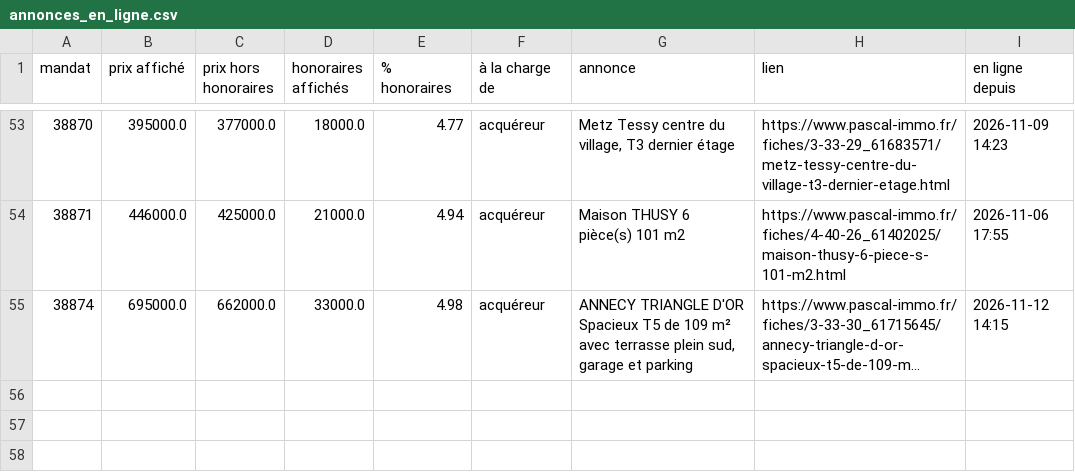
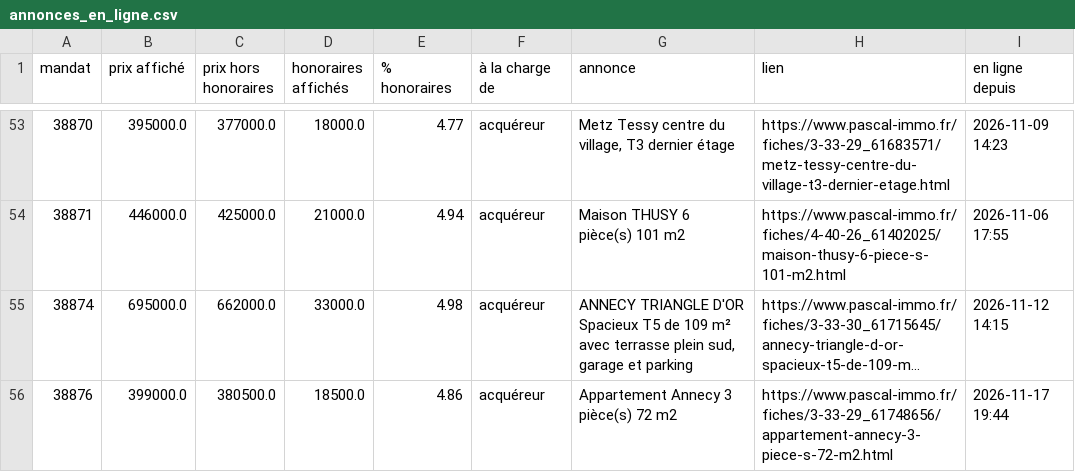
Before and after one commit to paulineberner74/veille-pascal-immo, a CSV file: data/annonces_en_ligne.csv, drawn as a sheet; only a part is shown, gaps mark what is left out; long unchanged cells end in …; the diff names each change by its address in the sheet, - before the commit and + after, or states it on an @@ line.

```diff
--- a/data/annonces_en_ligne.csv
+++ b/data/annonces_en_ligne.csv
+row 56: 38876 | 399000.0 | 380500.0 | 18500.0 | 4.86 | acquéreur | Appartement Annecy 3 pièce(s) 72 m2 | https://www.pascal-immo.fr/fiches/3-33-29_61748656/appartement-annecy-3-piece-s-72-m2.html | 2026-11-17 19:44
```
Also changed, not shown: data/historique.csv, 1 other file.
